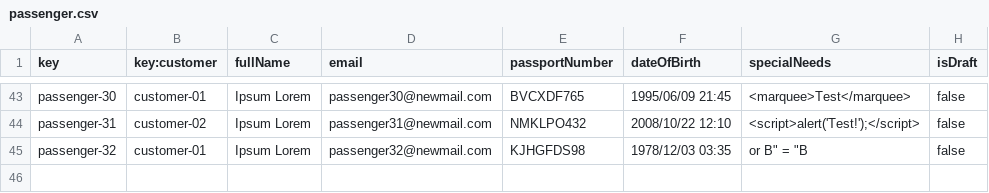
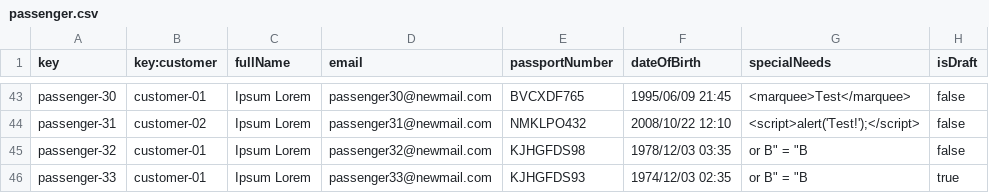
Before and after one commit to rubpergar/Acme-ANS-C3, a CSV file: src/main/resources/WEB-INF/data/sample/passenger.csv, drawn as a sheet; only a part is shown, gaps mark what is left out.

Commit message:
fix:passenger.csv

```diff
--- a/src/main/resources/WEB-INF/data/sample/passenger.csv
+++ b/src/main/resources/WEB-INF/data/sample/passenger.csv
@@ -45 +45,2 @@ passenger-31,customer-02,Ipsum Lorem,passenger31@newmail.com,NMKLPO432,2008/10/2
 passenger-32,customer-01,Ipsum Lorem,passenger32@newmail.com,KJHGFDS98,1978/12/03 03:35," or "B" = "B,false
+passenger-33,customer-01,Ipsum Lorem,passenger33@newmail.com,KJHGFDS93,1974/12/03 02:35," or "B" = "B,true
```
